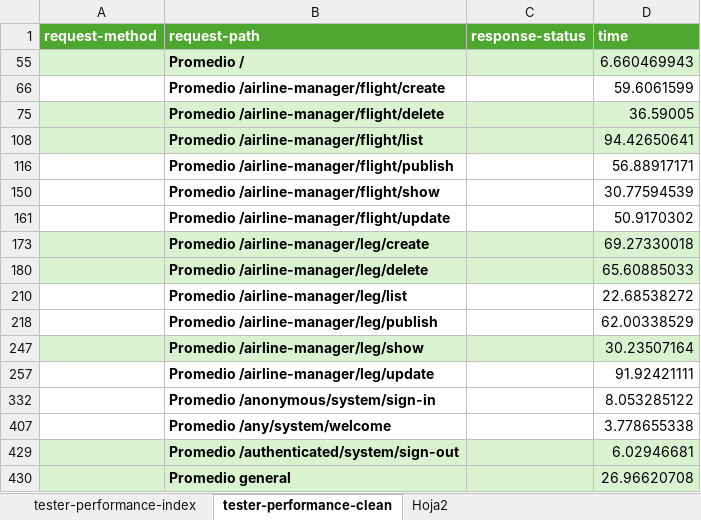
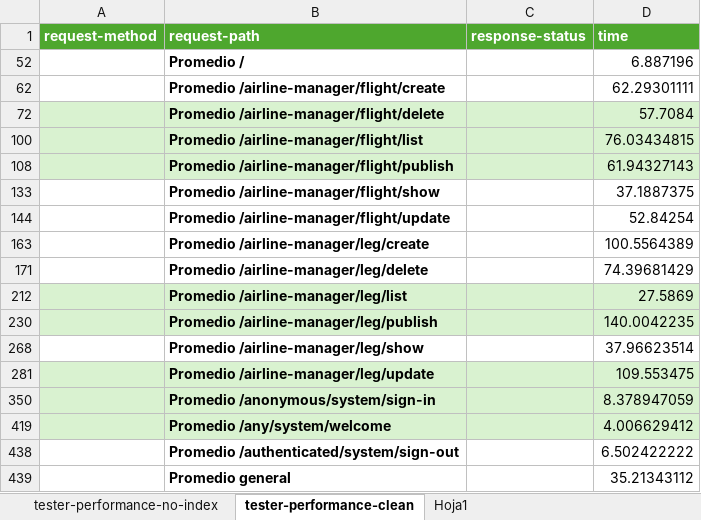
Before and after one commit to aaronma300604/DP2-C01-31, an Excel workbook: reports/Student #1/tester-performance-clean-index.xlsx, sheet tester-performance-clean, drawn as a sheet; values as stored, in another font and other column widths than the file's, no borders; charts and pictures not drawn; addresses are those after the commit; the diff names each change by its address in the sheet, - before the commit and + after, or states it on an @@ line.

```diff
--- a/reports/Student #1/tester-performance-clean-index.xlsx (sheet tester-performance-clean)
+++ b/reports/Student #1/tester-performance-clean-index.xlsx (sheet tester-performance-clean)
-sheet tab: tester-performance-index
+sheet tab: tester-performance-no-index
-sheet tab: Hoja2
+sheet tab: Hoja1
-A52:D52 fill: #D9F2D0
+A52:D52 fill: none
-D52 (time): 6.660469943
+D52 (time): 6.887196
-D62 (time): 59.6061599
+D62 (time): 62.29301111
-D72 (time): 36.59005
+D72 (time): 57.7084
-D100 (time): 94.42650641
+D100 (time): 76.03434815
-A108:D108 fill: none
+A108:D108 fill: #D9F2D0
-D108 (time): 56.88917171
+D108 (time): 61.94327143
-D133 (time): 30.77594539
+D133 (time): 37.1887375
-D144 (time): 50.9170302
+D144 (time): 52.84254
-A163:D163 fill: #D9F2D0
+A163:D163 fill: none
-D163 (time): 69.27330018
+D163 (time): 100.5564389
-A171:D171 fill: #D9F2D0
+A171:D171 fill: none
-D171 (time): 65.60885033
+D171 (time): 74.39681429
-A212:D212 fill: none
+A212:D212 fill: #D9F2D0
-D212 (time): 22.68538272
+D212 (time): 27.5869
-A230:D230 fill: none
+A230:D230 fill: #D9F2D0
-D230 (time): 62.00338529
+D230 (time): 140.0042235
-A268:D268 fill: #D9F2D0
+A268:D268 fill: none
-D268 (time): 30.23507164
+D268 (time): 37.96623514
-A281:D281 fill: none
+A281:D281 fill: #D9F2D0
-D281 (time): 91.92421111
+D281 (time): 109.553475
-A350:D350 fill: none
+A350:D350 fill: #D9F2D0
-D350 (time): 8.053285122
+D350 (time): 8.378947059
-A419:D419 fill: none
+A419:D419 fill: #D9F2D0
-D419 (time): 3.778655338
+D419 (time): 4.006629412
-A438:D439 fill: #D9F2D0
+A438:D439 fill: none
-D438 (time): 6.02946681
+D438 (time): 6.502422222
-D439 (time): 26.96620708
+D439 (time): 35.21343112
```
Also changed, not shown: sheet tester-performance-no-index, sheet Hoja1, hidden cells, charts or pictures, reports/Student #1/tester-performance-clean-no-index.xlsx, reports/Student #1/z-test.xlsx, 1 other file.
